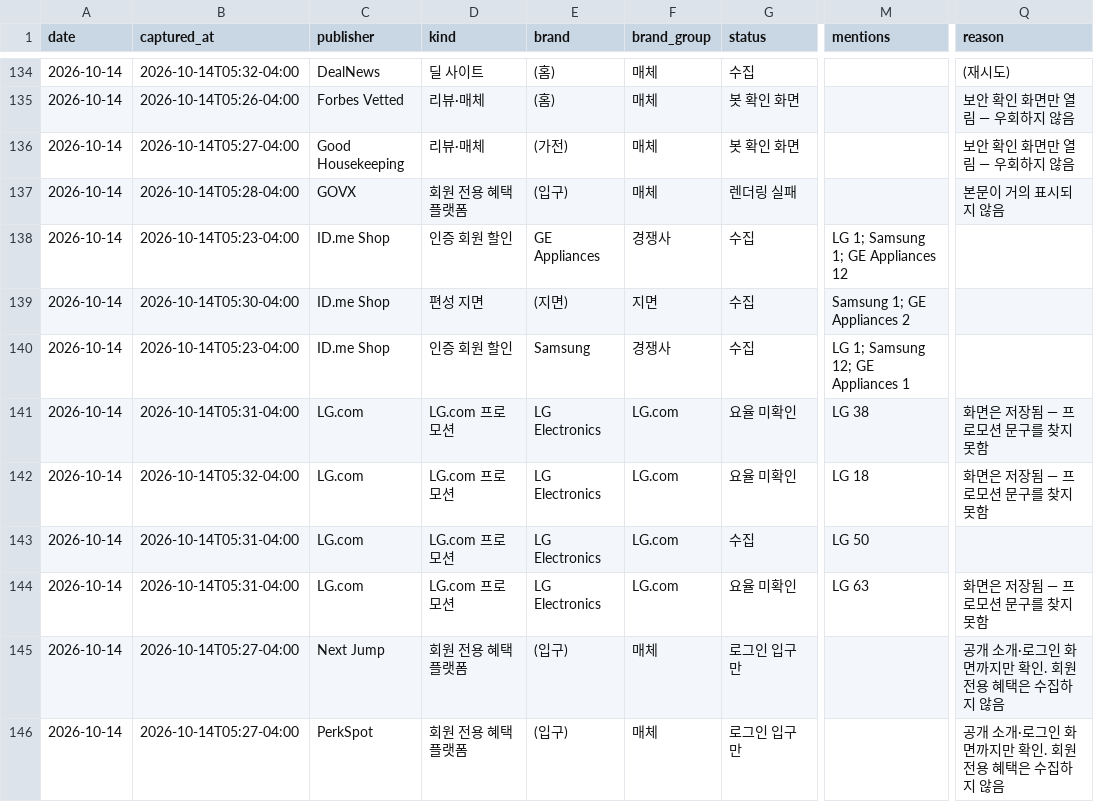
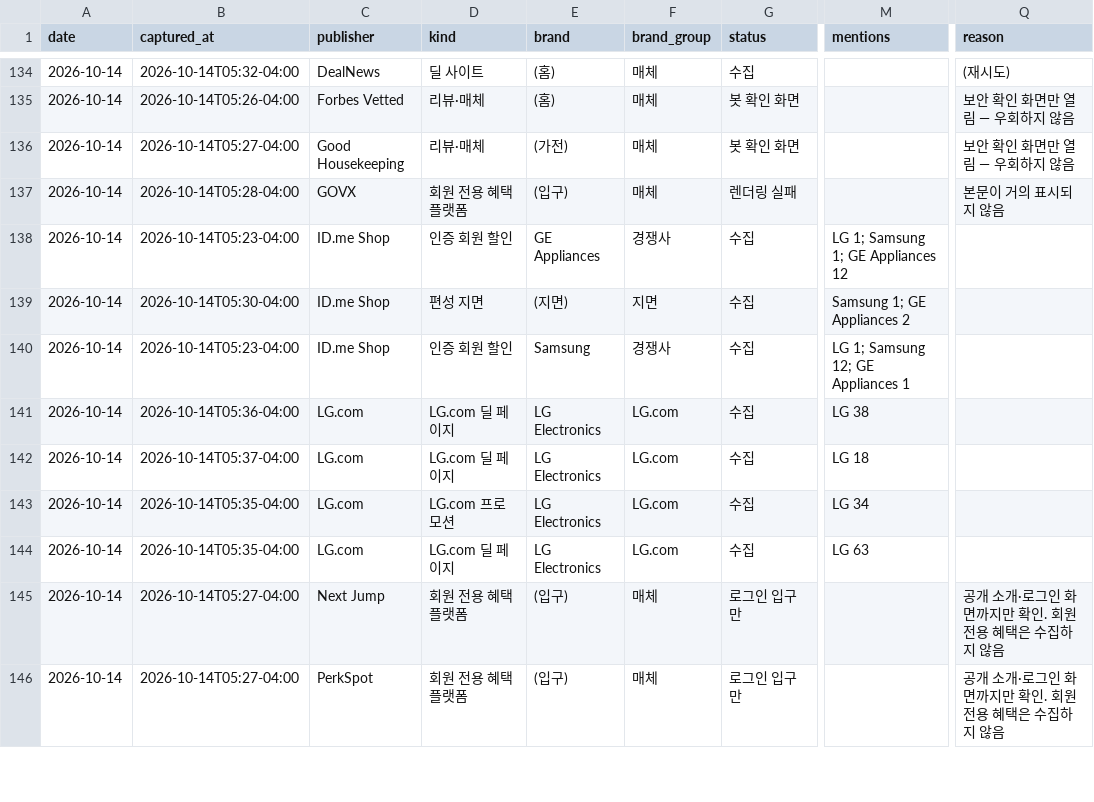
Before and after one commit to hazajous-code/affiliate-competitor-monitor, a CSV file: site/data/captures.csv, drawn as a sheet; only a part is shown, gaps mark what is left out; the diff names each change by its address in the sheet, - before the commit and + after, or states it on an @@ line.

Commit message:
capture: 2026-10-14

```diff
--- a/site/data/captures.csv
+++ b/site/data/captures.csv
-B141 (captured_at): 2026-10-14T05:31-04:00
+B141 (captured_at): 2026-10-14T05:36-04:00
-D141:D142 (kind): LG.com 프로모션
+D141:D142 (kind): LG.com 딜 페이지
-G141:G142 (status): 요율 미확인
+G141:G142 (status): 수집
-Q141:Q142 (reason): 화면은 저장됨 — 프로모션 문구를 찾지 못함
+Q141:Q142 (reason): (empty)
-B142 (captured_at): 2026-10-14T05:32-04:00
+B142 (captured_at): 2026-10-14T05:37-04:00
-B143:B144 (captured_at): 2026-10-14T05:31-04:00
+B143:B144 (captured_at): 2026-10-14T05:35-04:00
-M143 (mentions): LG 50
+M143 (mentions): LG 34
-D144 (kind): LG.com 프로모션
+D144 (kind): LG.com 딜 페이지
-G144 (status): 요율 미확인
+G144 (status): 수집
-Q144 (reason): 화면은 저장됨 — 프로모션 문구를 찾지 못함
+Q144 (reason): (empty)
```
Also changed, not shown: 2 other files.
